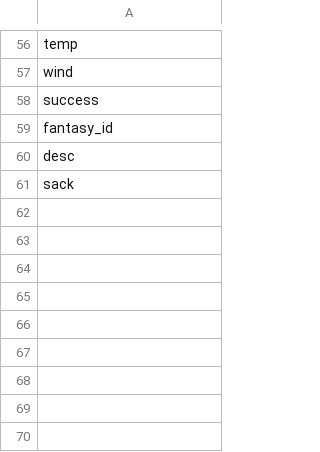
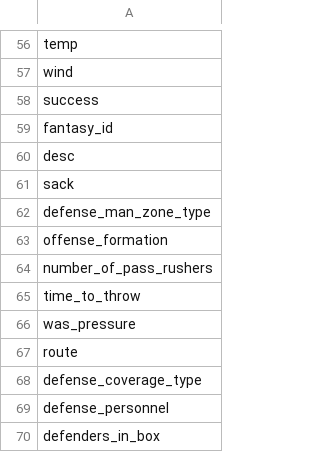
Before and after one commit to ryanblueberry/data, a CSV file: base_cols.csv, drawn as a sheet; only a part is shown, gaps mark what is left out; the diff names each change by its address in the sheet, - before the commit and + after, or states it on an @@ line.

Commit message:
Update base_cols.csv

```diff
--- a/base_cols.csv
+++ b/base_cols.csv
+row 62: defense_man_zone_type
+row 63: offense_formation
+row 64: number_of_pass_rushers
+row 65: time_to_throw
+row 66: was_pressure
+row 67: route
+row 68: defense_coverage_type
+row 69: defense_personnel
+row 70: defenders_in_box
```
